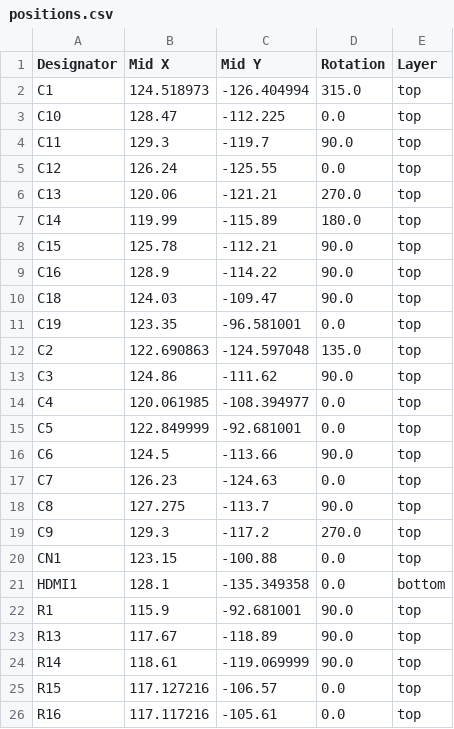
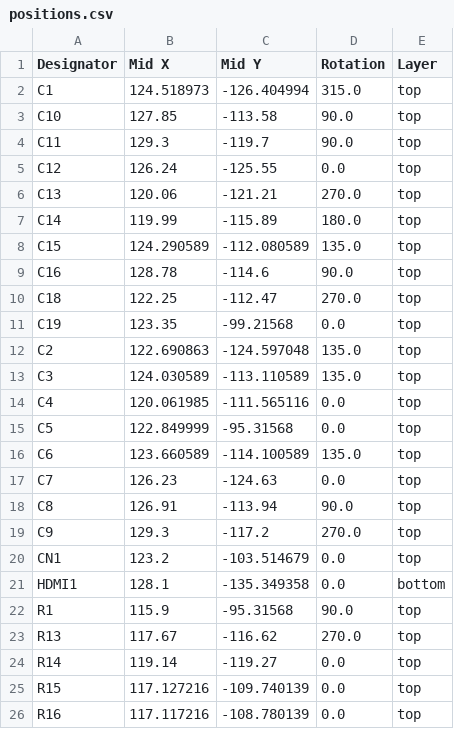
Before and after one commit to parport0/ddcci_dongle, a CSV file: production/positions.csv, drawn as a sheet; only a part is shown; the diff covers the shown part only.

```diff
--- a/production/positions.csv
+++ b/production/positions.csv
@@ -2,3 +2,3 @@
 C1,124.518973,-126.404994,315.0,top
-C10,128.47,-112.225,0.0,top
+C10,127.85,-113.58,90.0,top
 C11,129.3,-119.7,90.0,top
@@ -7,20 +7,20 @@ C13,120.06,-121.21,270.0,top
 C14,119.99,-115.89,180.0,top
-C15,125.78,-112.21,90.0,top
-C16,128.9,-114.22,90.0,top
-C18,124.03,-109.47,90.0,top
-C19,123.35,-96.581001,0.0,top
+C15,124.290589,-112.080589,135.0,top
+C16,128.78,-114.6,90.0,top
+C18,122.25,-112.47,270.0,top
+C19,123.35,-99.21568,0.0,top
 C2,122.690863,-124.597048,135.0,top
-C3,124.86,-111.62,90.0,top
-C4,120.061985,-108.394977,0.0,top
-C5,122.849999,-92.681001,0.0,top
-C6,124.5,-113.66,90.0,top
+C3,124.030589,-113.110589,135.0,top
+C4,120.061985,-111.565116,0.0,top
+C5,122.849999,-95.31568,0.0,top
+C6,123.660589,-114.100589,135.0,top
 C7,126.23,-124.63,0.0,top
-C8,127.275,-113.7,90.0,top
+C8,126.91,-113.94,90.0,top
 C9,129.3,-117.2,270.0,top
-CN1,123.15,-100.88,0.0,top
+CN1,123.2,-103.514679,0.0,top
 HDMI1,128.1,-135.349358,0.0,bottom
-R1,115.9,-92.681001,90.0,top
-R13,117.67,-118.89,90.0,top
-R14,118.61,-119.069999,90.0,top
-R15,117.127216,-106.57,0.0,top
-R16,117.117216,-105.61,0.0,top
+R1,115.9,-95.31568,90.0,top
+R13,117.67,-116.62,270.0,top
+R14,119.14,-119.27,0.0,top
+R15,117.127216,-109.740139,0.0,top
+R16,117.117216,-108.780139,0.0,top
```
Also changed, not shown: 21 edited cells elsewhere in this file, production/bom.csv, 15 other files.
